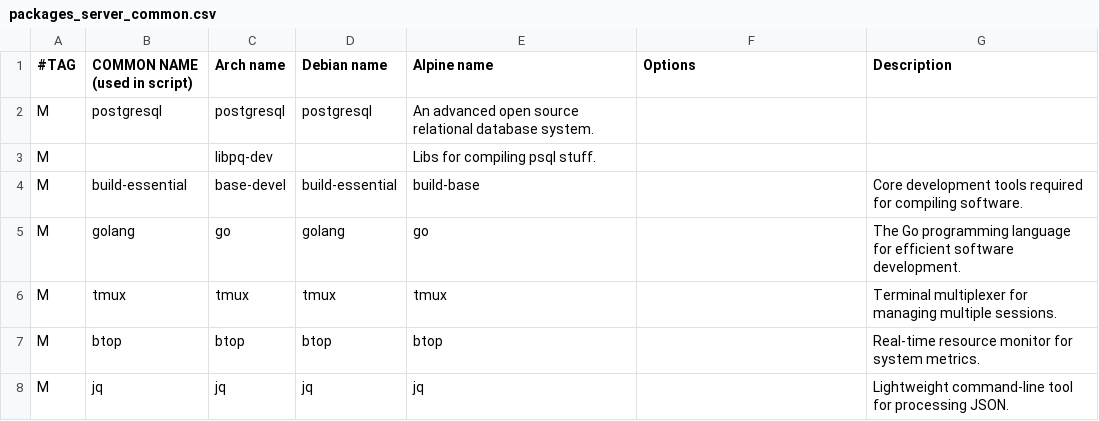
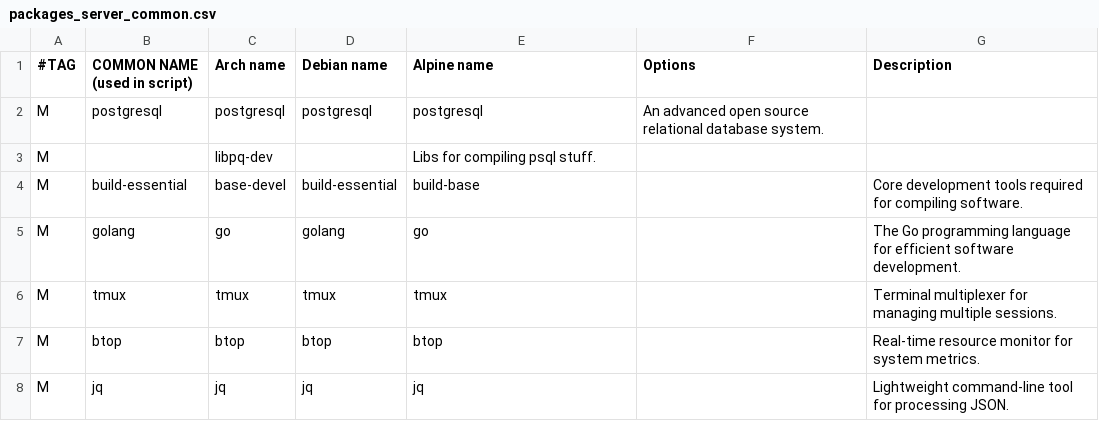
Before and after one commit to Arete-Innovations/TRAG, a CSV file: packages_server_common.csv, drawn as a sheet; only a part is shown.

Commit message:
Update packages_server_common.csv

```diff
--- a/packages_server_common.csv
+++ b/packages_server_common.csv
@@ -1,3 +1,3 @@
 #TAG,COMMON NAME (used in script),Arch name,Debian name,Alpine name,Options,Description
-M,postgresql,postgresql,postgresql,"An advanced open source relational database system."
+M,postgresql,postgresql,postgresql,postgresql,"An advanced open source relational database system."
 M,,libpq-dev,,"Libs for compiling psql stuff."
```
